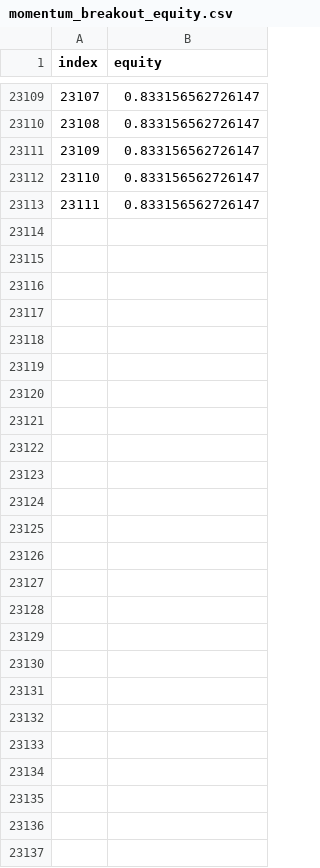
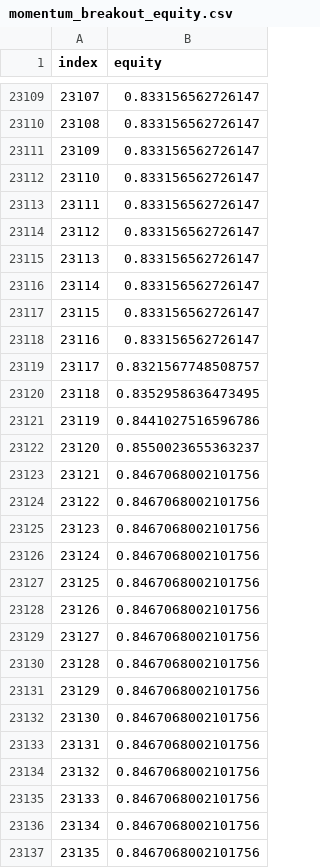
Before and after one commit to HeyKlee/multihedge, a CSV file: backtest-results/5year/jup/momentum_breakout_equity.csv, drawn as a sheet; only a part is shown, gaps mark what is left out.

```diff
--- a/backtest-results/5year/jup/momentum_breakout_equity.csv
+++ b/backtest-results/5year/jup/momentum_breakout_equity.csv
@@ -23113 +23113,25 @@ index,equity
 23111,0.833156562726147
+23112,0.833156562726147
+23113,0.833156562726147
+23114,0.833156562726147
+23115,0.833156562726147
+23116,0.833156562726147
+23117,0.8321567748508757
+23118,0.8352958636473495
+23119,0.8441027516596786
+23120,0.8550023655363237
+23121,0.8467068002101756
+23122,0.8467068002101756
+23123,0.8467068002101756
+23124,0.8467068002101756
+23125,0.8467068002101756
+23126,0.8467068002101756
+23127,0.8467068002101756
+23128,0.8467068002101756
+23129,0.8467068002101756
+23130,0.8467068002101756
+23131,0.8467068002101756
+23132,0.8467068002101756
+23133,0.8467068002101756
+23134,0.8467068002101756
+23135,0.8467068002101756
```
Also changed, not shown: backtest-results/5year/jup/mean_reversion_equity.csv, backtest-results/5year/jup/rsi_oversold_equity.csv, 41 other files.
